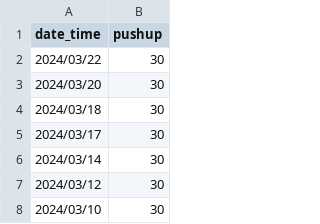
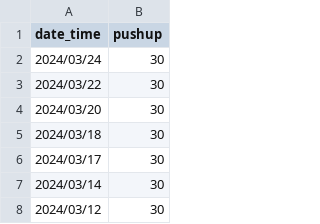
Before and after one commit to LaurenceCheng/pushups-records, a CSV file: pushup.csv, drawn as a sheet; only a part is shown; the shorter side is filled out with more unchanged rows; the diff names each change by its address in the sheet, - before the commit and + after, or states it on an @@ line.

Commit message:
Add the data of 2024/03/24

```diff
--- a/pushup.csv
+++ b/pushup.csv
+row 2: 2024/03/24 | 30
```
